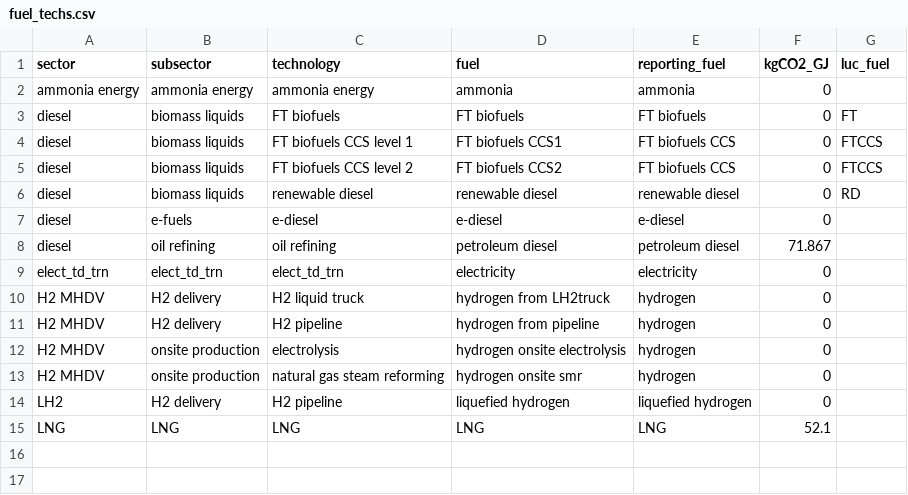
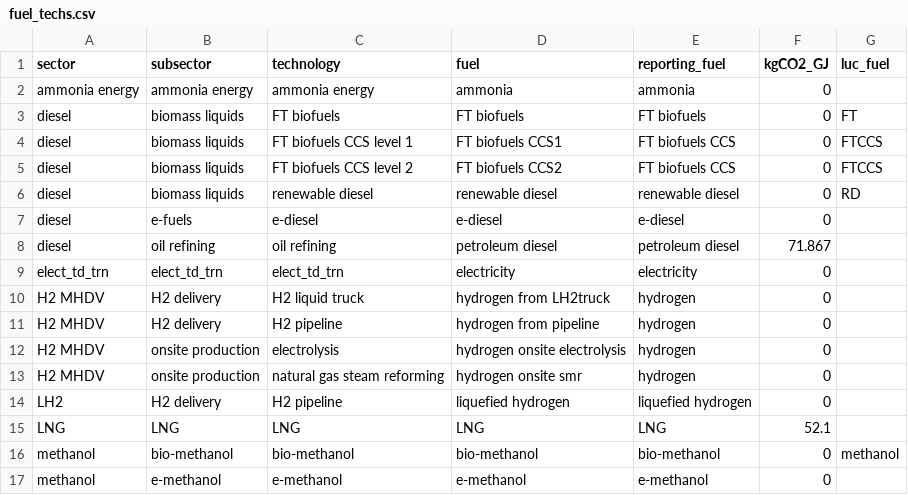
Before and after one commit to pnnl/GCAM-LCA, a CSV file: inputs/fuel_techs.csv, drawn as a sheet.

Commit message:
include LNG, bio-methanol, e-methanol in final reporting fuels

```diff
--- a/inputs/fuel_techs.csv
+++ b/inputs/fuel_techs.csv
@@ -15 +15,3 @@ LH2,H2 delivery,H2 pipeline,liquefied hydrogen,liquefied hydrogen,0,
 LNG,LNG,LNG,LNG,LNG,52.1,
+methanol,bio-methanol,bio-methanol,bio-methanol,bio-methanol,0,methanol
+methanol,e-methanol,e-methanol,e-methanol,e-methanol,0,
```
